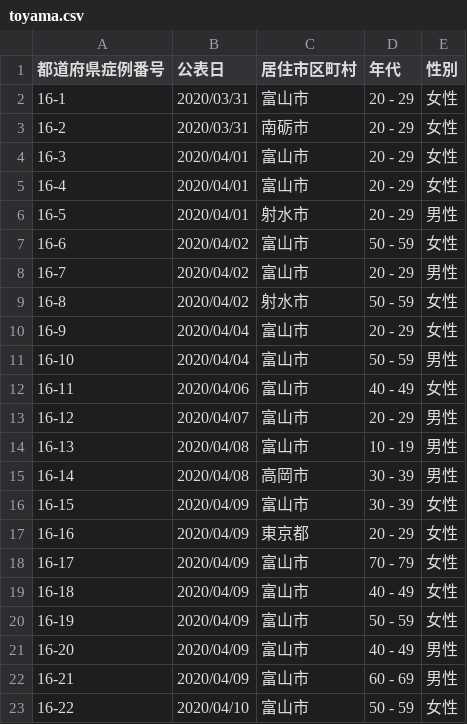
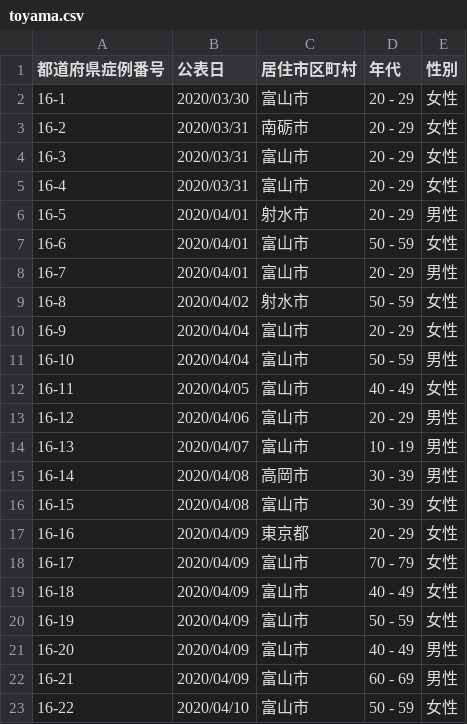
Before and after one commit to ymdmstk/covid-japan-csv, a CSV file: output/toyama.csv, drawn as a sheet; only a part is shown; the diff covers the shown part only.

```diff
--- a/output/toyama.csv
+++ b/output/toyama.csv
@@ -1,9 +1,9 @@
 都道府県症例番号,公表日,居住市区町村,年代,性別
-16-1,2020/03/31,富山市,20 - 29,女性
+16-1,2020/03/30,富山市,20 - 29,女性
 16-2,2020/03/31,南砺市,20 - 29,女性
-16-3,2020/04/01,富山市,20 - 29,女性
-16-4,2020/04/01,富山市,20 - 29,女性
+16-3,2020/03/31,富山市,20 - 29,女性
+16-4,2020/03/31,富山市,20 - 29,女性
 16-5,2020/04/01,射水市,20 - 29,男性
-16-6,2020/04/02,富山市,50 - 59,女性
-16-7,2020/04/02,富山市,20 - 29,男性
+16-6,2020/04/01,富山市,50 - 59,女性
+16-7,2020/04/01,富山市,20 - 29,男性
 16-8,2020/04/02,射水市,50 - 59,女性
@@ -11,7 +11,7 @@
 16-10,2020/04/04,富山市,50 - 59,男性
-16-11,2020/04/06,富山市,40 - 49,女性
-16-12,2020/04/07,富山市,20 - 29,男性
-16-13,2020/04/08,富山市,10 - 19,男性
+16-11,2020/04/05,富山市,40 - 49,女性
+16-12,2020/04/06,富山市,20 - 29,男性
+16-13,2020/04/07,富山市,10 - 19,男性
 16-14,2020/04/08,高岡市,30 - 39,男性
-16-15,2020/04/09,富山市,30 - 39,女性
+16-15,2020/04/08,富山市,30 - 39,女性
 16-16,2020/04/09,東京都,20 - 29,女性
```
Also changed, not shown: 19 added rows and 23 edited cells elsewhere in this file, output/gunma.csv, output/ibaraki.csv, 12 other files.
